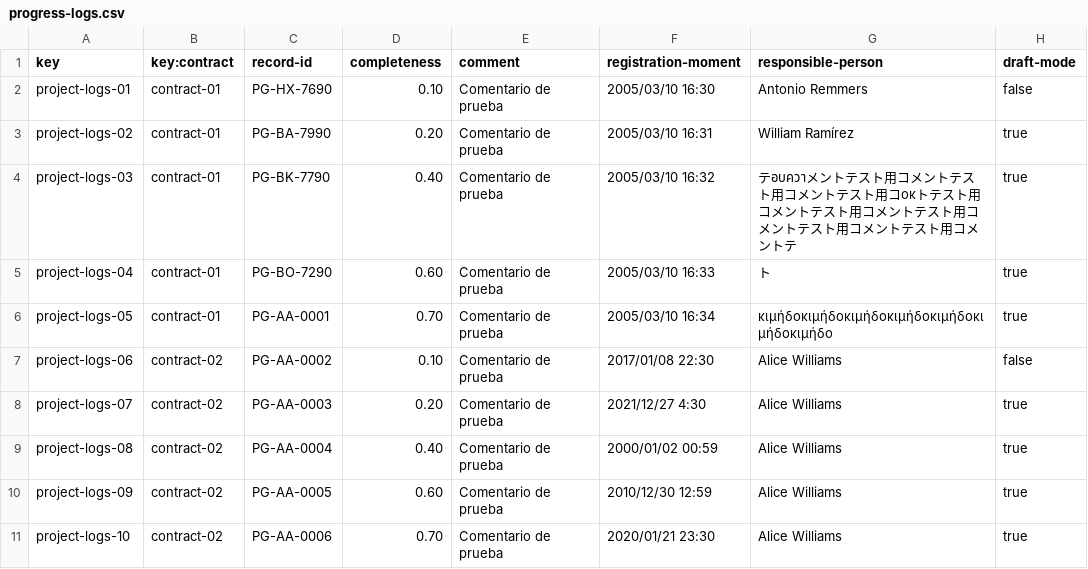
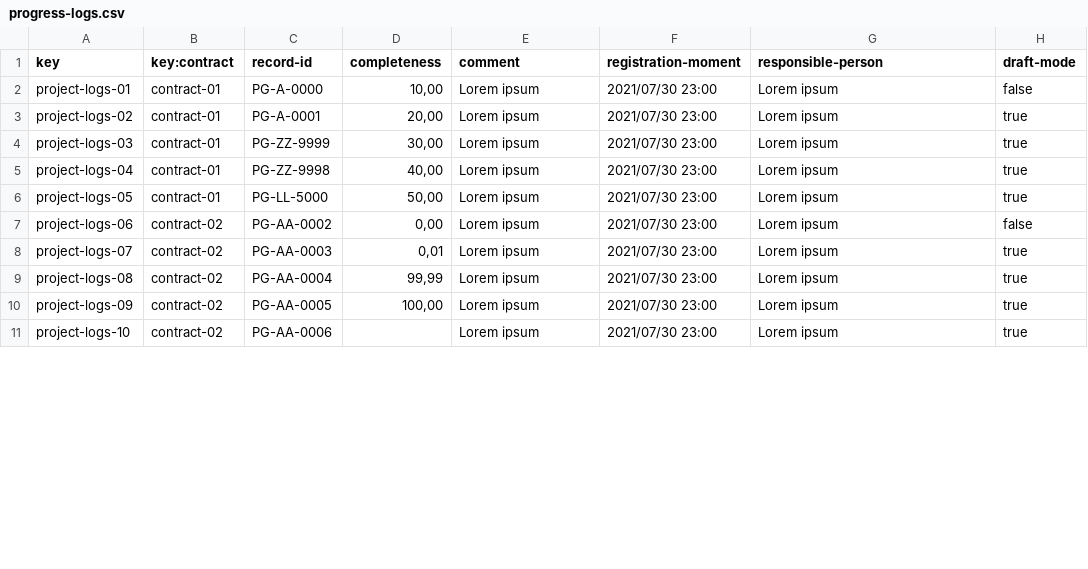
Before and after one commit to DP2-2024-C1-029/Acme-Software-Factory, a CSV file: src/main/webapp/WEB-INF/resources/sample-data/progress-logs.csv, drawn as a sheet; only a part is shown; the diff covers the shown part only.

```diff
--- a/src/main/webapp/WEB-INF/resources/sample-data/progress-logs.csv
+++ b/src/main/webapp/WEB-INF/resources/sample-data/progress-logs.csv
@@ -1,11 +1,11 @@
 key,key:contract,record-id,completeness,comment,registration-moment,responsible-person,draft-mode
-project-logs-01,contract-01,PG-HX-7690,0.10,Comentario de prueba,2005/03/10 16:30,Antonio Remmers,false
-project-logs-02,contract-01,PG-BA-7990,0.20,Comentario de prueba,2005/03/10 16:31,William Ramírez,true
-project-logs-03,contract-01,PG-BK-7790,0.40,Comentario de prueba,2005/03/10 16:32,テอบควาメントテスト用コメントテスト用コメントテスト用コοκトテスト用コメントテスト用コメントテスト用コメントテスト用コメントテスト用コメントテ,true
-project-logs-04,contract-01,PG-BO-7290,0.60,Comentario de prueba,2005/03/10 16:33,ト,true
-project-logs-05,contract-01,PG-AA-0001,0.70,Comentario de prueba,2005/03/10 16:34,κιμήδοκιμήδοκιμήδοκιμήδοκιμήδοκιμήδοκιμήδο,true
-project-logs-06,contract-02,PG-AA-0002,0.10,Comentario de prueba,2017/01/08 22:30,Alice Williams,false
-project-logs-07,contract-02,PG-AA-0003,0.20,Comentario de prueba,2021/12/27 4:30,Alice Williams,true
-project-logs-08,contract-02,PG-AA-0004,0.40,Comentario de prueba,2000/01/02 00:59,Alice Williams,true
-project-logs-09,contract-02,PG-AA-0005,0.60,Comentario de prueba,2010/12/30 12:59,Alice Williams,true
-project-logs-10,contract-02,PG-AA-0006,0.70,Comentario de prueba,2020/01/21 23:30,Alice Williams,true
+project-logs-01,contract-01,PG-A-0000,"10,00",Lorem ipsum,2021/07/30 23:00,Lorem ipsum,false
+project-logs-02,contract-01,PG-A-0001,"20,00",Lorem ipsum,2021/07/30 23:00,Lorem ipsum,true
+project-logs-03,contract-01,PG-ZZ-9999,"30,00",Lorem ipsum,2021/07/30 23:00,Lorem ipsum,true
+project-logs-04,contract-01,PG-ZZ-9998,"40,00",Lorem ipsum,2021/07/30 23:00,Lorem ipsum,true
+project-logs-05,contract-01,PG-LL-5000,"50,00",Lorem ipsum,2021/07/30 23:00,Lorem ipsum,true
+project-logs-06,contract-02,PG-AA-0002,"0,00",Lorem ipsum,2021/07/30 23:00,Lorem ipsum,false
+project-logs-07,contract-02,PG-AA-0003,"0,01",Lorem ipsum,2021/07/30 23:00,Lorem ipsum,true
+project-logs-08,contract-02,PG-AA-0004,"99,99",Lorem ipsum,2021/07/30 23:00,Lorem ipsum,true
+project-logs-09,contract-02,PG-AA-0005,"100,00",Lorem ipsum,2021/07/30 23:00,Lorem ipsum,true
+project-logs-10,contract-02,PG-AA-0006,,Lorem ipsum,2021/07/30 23:00,Lorem ipsum,true
```
Also changed, not shown: 4 added rows and 68 edited cells elsewhere in this file, src/main/webapp/WEB-INF/resources/sample-data/contract.csv, 1 other file.
